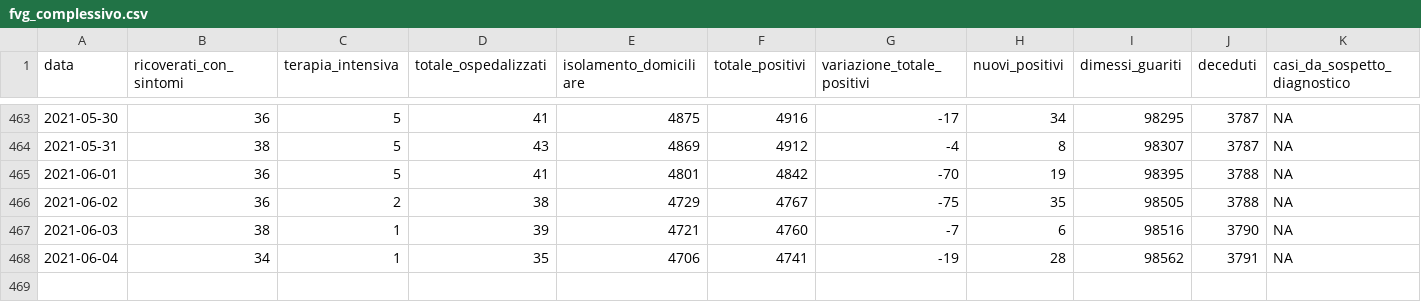
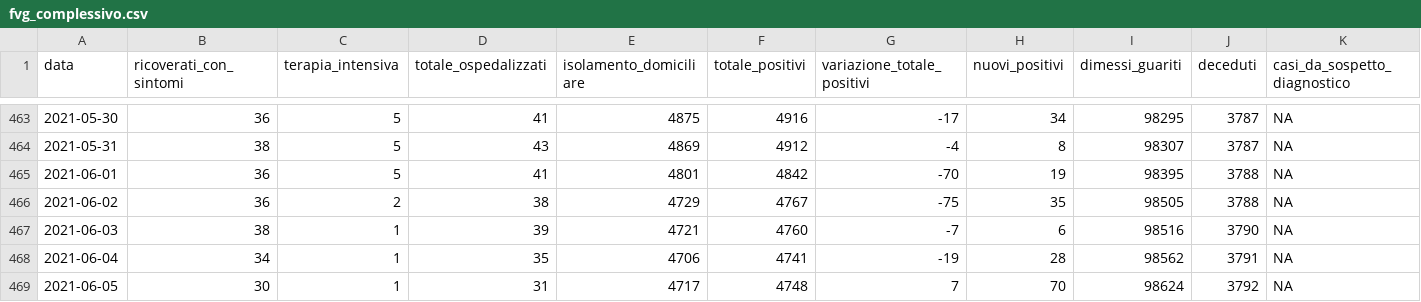
Before and after one commit to daniloderosa/fvg_covid, a CSV file: contagi/dati_regione/data/fvg_complessivo.csv, drawn as a sheet; only a part is shown, gaps mark what is left out; rows hold the shown columns only; the diff names each change by its address in the sheet, - before the commit and + after, or states it on an @@ line.

```diff
--- a/contagi/dati_regione/data/fvg_complessivo.csv
+++ b/contagi/dati_regione/data/fvg_complessivo.csv
+row 469: 2021-06-05 | 30 | 1 | 31 | 4717 | 4748 | 7 | 70 | 98624 | 3792 | NA
```
Also changed, not shown: contagi/dati_regione/data/fvg_last30days.csv, contagi/dati_regione/data/fvg_latest.csv, 6 other files.
